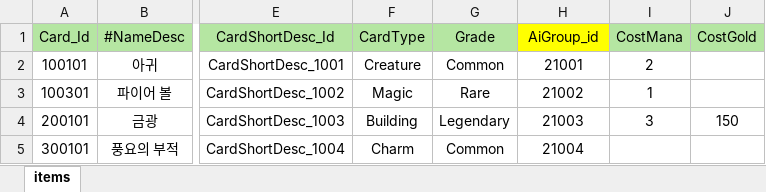
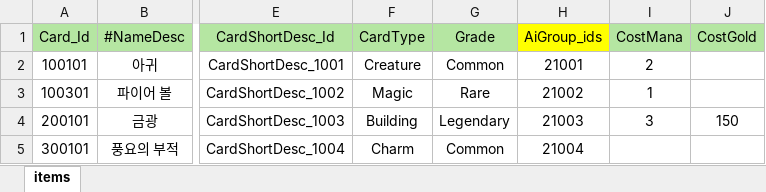
Before and after one commit to Milkbboy/repo, an Excel workbook: Assets/ERang/Excels/CardData.xlsx, sheet items, drawn as a sheet; only a part is shown, gaps mark what is left out; values as stored, in another font and other column widths than the file's, no borders; the diff names each change by its address in the sheet, - before the commit and + after, or states it on an @@ line.

Commit message:
카드 데이터 구조를 다중 AI 그룹 ID 지원으로 변경
- CardDataEntity 및 MonsterCardDataEntity 클래스에서 `AiGroup_id`를 `AiGroup_ids`로 변경하여 여러 AI 그룹 ID를 지원하도록 수정.
- 관련 데이터 파일 및 스크립트도 이에 맞게 업데이트하여 시스템 전반의 호환성 유지.
- 카드가 여러 AI 그룹에 속할 수 있도록 하여 AI 행동 관리 기능을 향상시키고 게임 플레이의 다양성 개선.

```diff
--- a/Assets/ERang/Excels/CardData.xlsx (sheet items)
+++ b/Assets/ERang/Excels/CardData.xlsx (sheet items)
-H1: AiGroup_id
+H1: AiGroup_ids
```
Also changed, not shown: Assets/ERang/Excels/MonsterCardData.xlsx, 13 other files.
